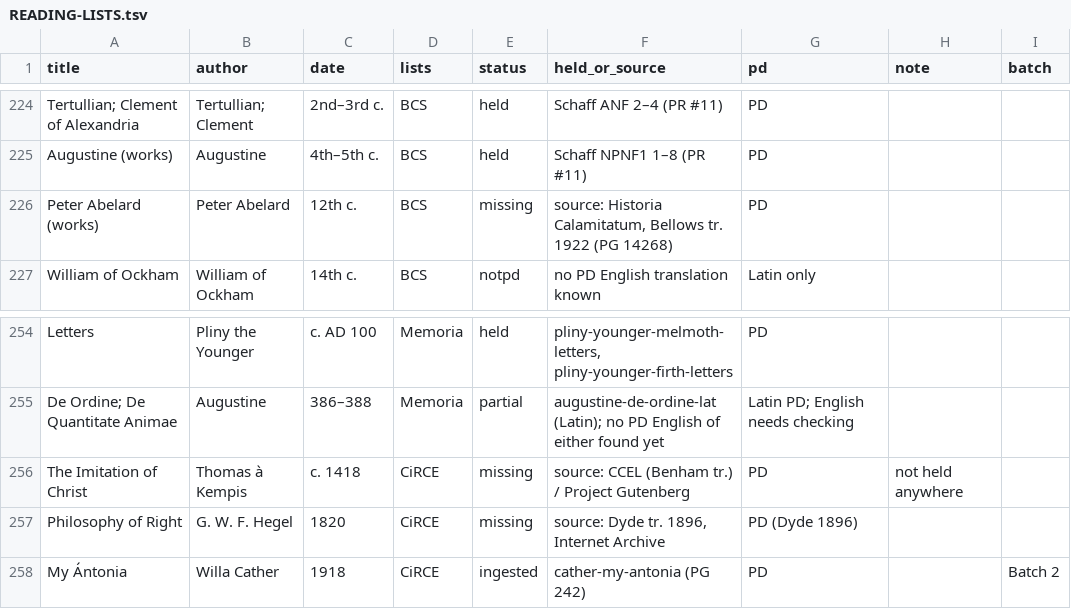
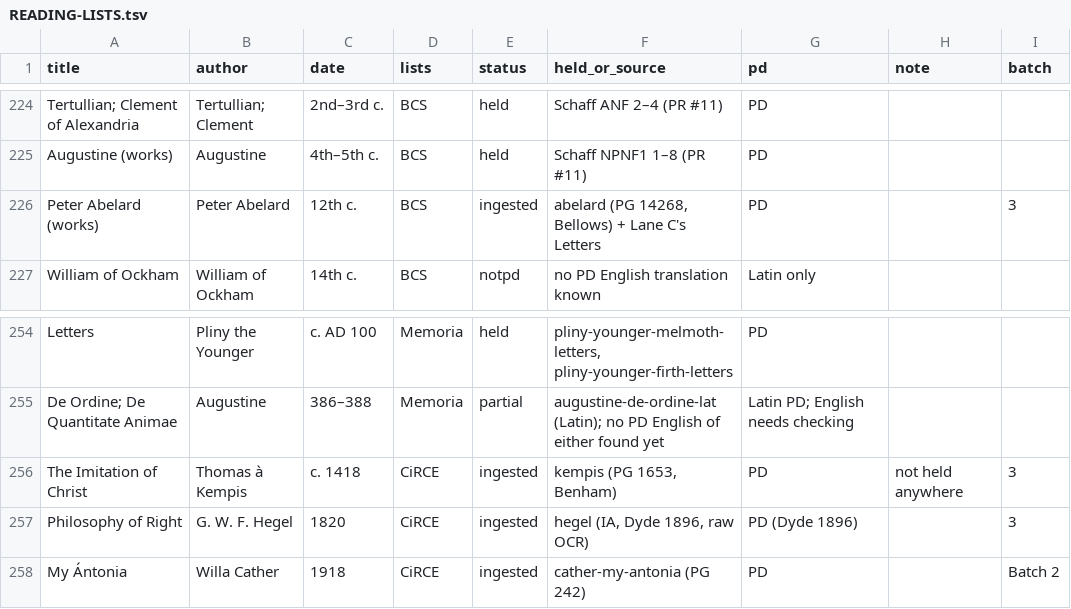
Before and after one commit to Veritas-Essential-Services/canon-corpus, a TSV file: docs/reading-lists/READING-LISTS.tsv, drawn as a sheet; only a part is shown, gaps mark what is left out; the diff covers the shown part only.

```diff
--- a/docs/reading-lists/READING-LISTS.tsv
+++ b/docs/reading-lists/READING-LISTS.tsv
@@ -225,3 +225,3 @@ Tertullian; Clement of Alexandria	Tertullian; Clement	2nd–3rd c.	BCS	held	Scha
 Augustine (works)	Augustine	4th–5th c.	BCS	held	Schaff NPNF1 1–8 (PR #11)	PD		
-Peter Abelard (works)	Peter Abelard	12th c.	BCS	missing	source: Historia Calamitatum, Bellows tr. 1922 (PG 14268)	PD		
+Peter Abelard (works)	Peter Abelard	12th c.	BCS	ingested	abelard (PG 14268, Bellows) + Lane C's Letters	PD		3
 William of Ockham	William of Ockham	14th c.	BCS	notpd	no PD English translation known	Latin only		
@@ -255,4 +255,4 @@ Letters	Pliny the Younger	c. AD 100	Memoria	held	pliny-younger-melmoth-letters,
 De Ordine; De Quantitate Animae	Augustine	386–388	Memoria	partial	augustine-de-ordine-lat (Latin); no PD English of either found yet	Latin PD; English needs checking		
-The Imitation of Christ	Thomas à Kempis	c. 1418	CiRCE	missing	source: CCEL (Benham tr.) / Project Gutenberg	PD	not held anywhere	
-Philosophy of Right	G. W. F. Hegel	1820	CiRCE	missing	source: Dyde tr. 1896, Internet Archive	PD (Dyde 1896)		
+The Imitation of Christ	Thomas à Kempis	c. 1418	CiRCE	ingested	kempis (PG 1653, Benham)	PD	not held anywhere	3
+Philosophy of Right	G. W. F. Hegel	1820	CiRCE	ingested	hegel (IA, Dyde 1896, raw OCR)	PD (Dyde 1896)		3
 My Ántonia	Willa Cather	1918	CiRCE	ingested	cather-my-antonia (PG 242)	PD		Batch 2
```
Also changed, not shown: 38 edited cells elsewhere in this file, 16 other files.
